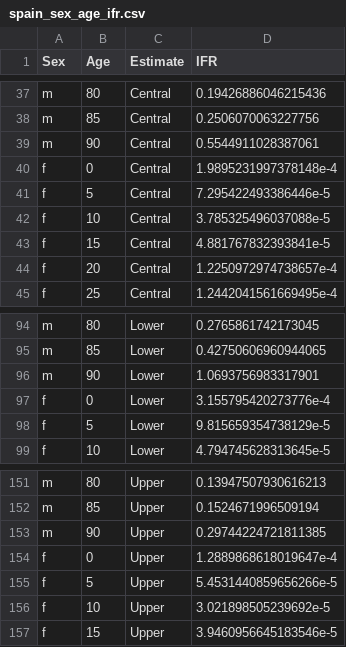
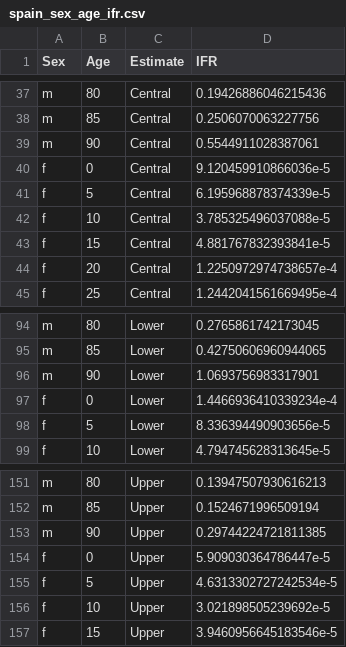
Before and after one commit to kikeacosta/ifr_age_spain, a CSV file: Output/spain_sex_age_ifr.csv, drawn as a sheet; only a part is shown, gaps mark what is left out; the diff covers the shown part only.

```diff
--- a/Output/spain_sex_age_ifr.csv
+++ b/Output/spain_sex_age_ifr.csv
@@ -39,4 +39,4 @@ m,85,Central,0.2506070063227756
 m,90,Central,0.5544911028387061
-f,0,Central,1.9895231997378148e-4
-f,5,Central,7.295422493386446e-5
+f,0,Central,9.120459910866036e-5
+f,5,Central,6.195968878374339e-5
 f,10,Central,3.785325496037088e-5
@@ -96,4 +96,4 @@ m,85,Lower,0.42750606960944065
 m,90,Lower,1.0693756983317901
-f,0,Lower,3.155795420273776e-4
-f,5,Lower,9.815659354738129e-5
+f,0,Lower,1.4466936410339234e-4
+f,5,Lower,8.336394490903656e-5
 f,10,Lower,4.794745628313645e-5
@@ -153,4 +153,4 @@ m,85,Upper,0.1524671996509194
 m,90,Upper,0.29744224721811385
-f,0,Upper,1.2889868618019647e-4
-f,5,Upper,5.4531440859656266e-5
+f,0,Upper,5.909030364786447e-5
+f,5,Upper,4.6313302727242534e-5
 f,10,Upper,3.021898505239692e-5
```
Also changed, not shown: 33 edited cells elsewhere in this file, Output/sex_age_ifr_several_sources.csv, Output/spain_sex_age_ifr_single_years.csv, 18 other files.
